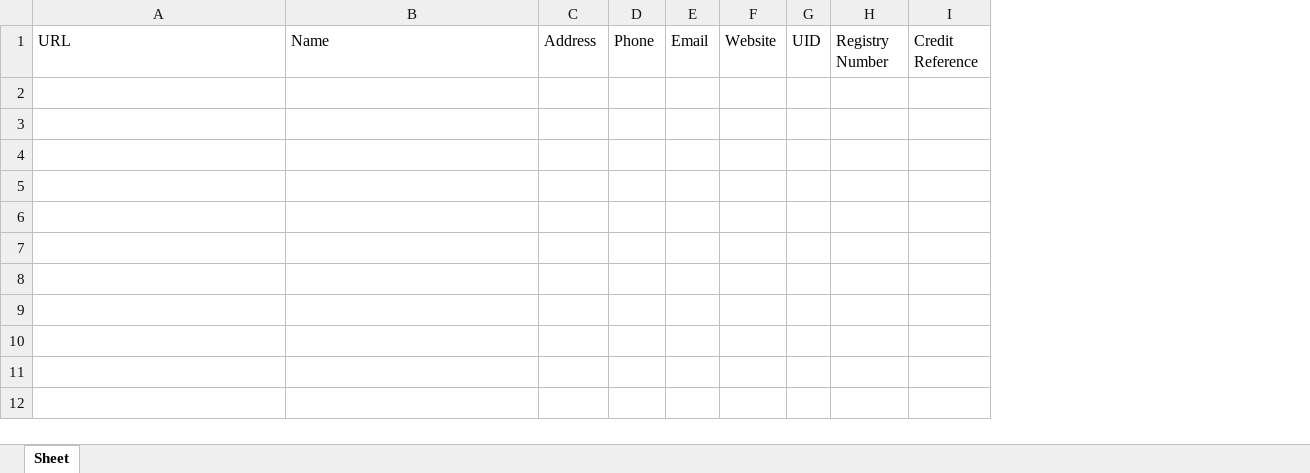
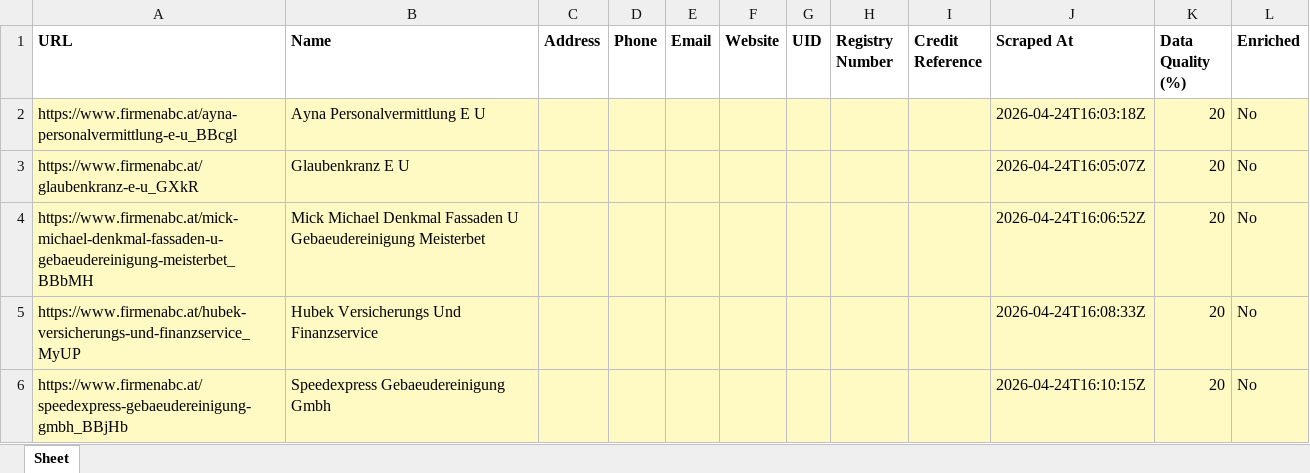
Before and after one commit to jakobeichberger/Business-Directory-Scraper, an Excel workbook: business_listings.xlsx, sheet Sheet, drawn as a sheet; values as stored, in another font and other column widths than the file's, no borders; the diff names each change by its address in the sheet, - before the commit and + after, or states it on an @@ line.

Commit message:
Update configuration for FirmenABC scraping and enhance search fallback features
- Changed base and start URLs to target FirmenABC directory.
- Added new parameters for saving data and timeout settings.
- Updated detail page URL pattern to accommodate new structure.
- Enhanced website field selectors to capture additional website links.
- Enabled search fallback for incomplete detail pages with configurable options.
- Modified HTTP headers for improved request compatibility.

```diff
--- a/business_listings.xlsx (sheet Sheet)
+++ b/business_listings.xlsx (sheet Sheet)
+column J (Scraped At), empty
+column K (Data Quality (%)), empty
+column L (Enriched), empty
-A1:I1 bold: off
+A1:I1 bold: on
+row 2: https://www.firmenabc.at/ayna-personalvermittlung-e-u_BBcgl | Ayna Personalvermittlung E U |  |  |  |  |  |  |  | 2026-04-24T16:03:18Z | 20 | No
+row 3: https://www.firmenabc.at/glaubenkranz-e-u_GXkR | Glaubenkranz E U |  |  |  |  |  |  |  | 2026-04-24T16:05:07Z | 20 | No
+row 4: https://www.firmenabc.at/mick-michael-denkmal-fassaden-u-gebaeudereinigung-meisterbet_BBbMH | Mick Michael Denkmal Fassaden U Gebaeudereinigung Meisterbet |  |  |  |  |  |  |  | 2026-04-24T16:06:52Z | 20 | No
+row 5: https://www.firmenabc.at/hubek-versicherungs-und-finanzservice_MyUP | Hubek Versicherungs Und Finanzservice |  |  |  |  |  |  |  | 2026-04-24T16:08:33Z | 20 | No
+row 6: https://www.firmenabc.at/speedexpress-gebaeudereinigung-gmbh_BBjHb | Speedexpress Gebaeudereinigung Gmbh |  |  |  |  |  |  |  | 2026-04-24T16:10:15Z | 20 | No
```
Also changed, not shown: 2 other files.
